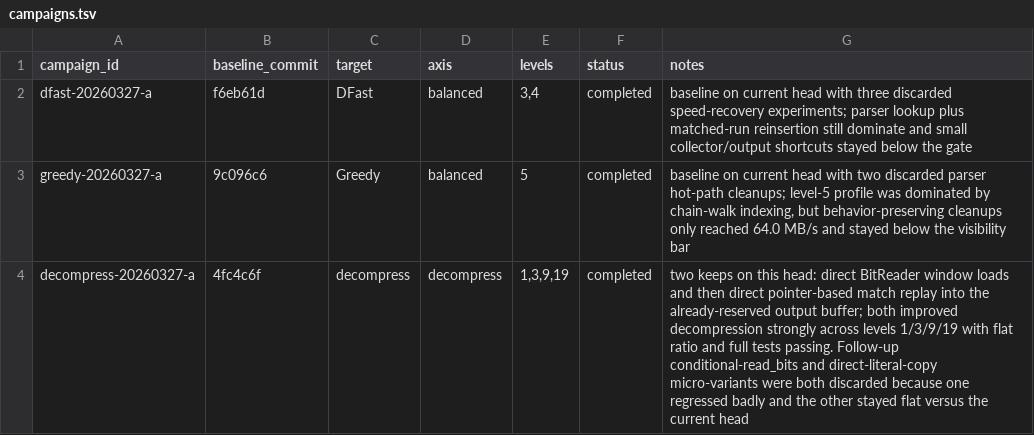
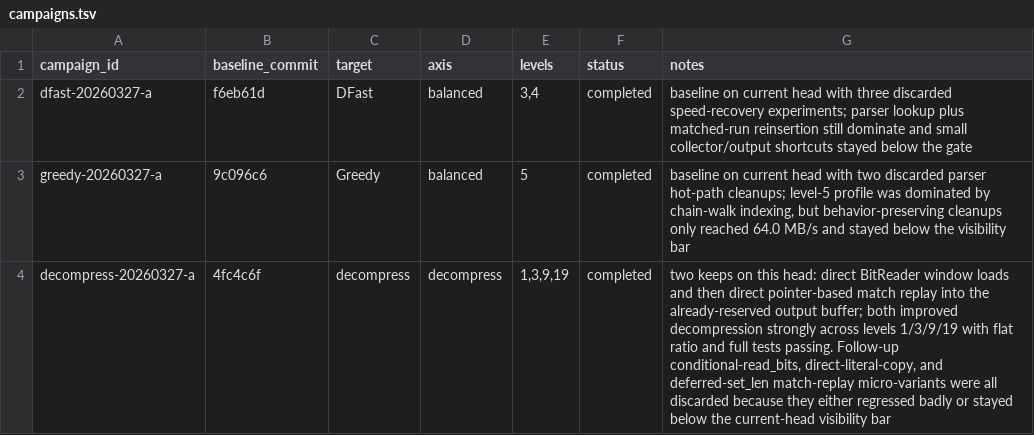
Before and after one commit to ehudt/compression, a TSV file: campaigns.tsv, drawn as a sheet.

```diff
--- a/campaigns.tsv
+++ b/campaigns.tsv
@@ -3,2 +3,2 @@ dfast-20260327-a	f6eb61d	DFast	balanced	3,4	completed	baseline on current head w
 greedy-20260327-a	9c096c6	Greedy	balanced	5	completed	baseline on current head with two discarded parser hot-path cleanups; level-5 profile was dominated by chain-walk indexing, but behavior-preserving cleanups only reached 64.0 MB/s and stayed below the visibility bar
-decompress-20260327-a	4fc4c6f	decompress	decompress	1,3,9,19	completed	two keeps on this head: direct BitReader window loads and then direct pointer-based match replay into the already-reserved output buffer; both improved decompression strongly across levels 1/3/9/19 with flat ratio and full tests passing. Follow-up conditional-read_bits and direct-literal-copy micro-variants were both discarded because one regressed badly and the other stayed flat versus the current head
+decompress-20260327-a	4fc4c6f	decompress	decompress	1,3,9,19	completed	two keeps on this head: direct BitReader window loads and then direct pointer-based match replay into the already-reserved output buffer; both improved decompression strongly across levels 1/3/9/19 with flat ratio and full tests passing. Follow-up conditional-read_bits, direct-literal-copy, and deferred-set_len match-replay micro-variants were all discarded because they either regressed badly or stayed below the current-head visibility bar
```
Also changed, not shown: results.tsv, 1 other file.
